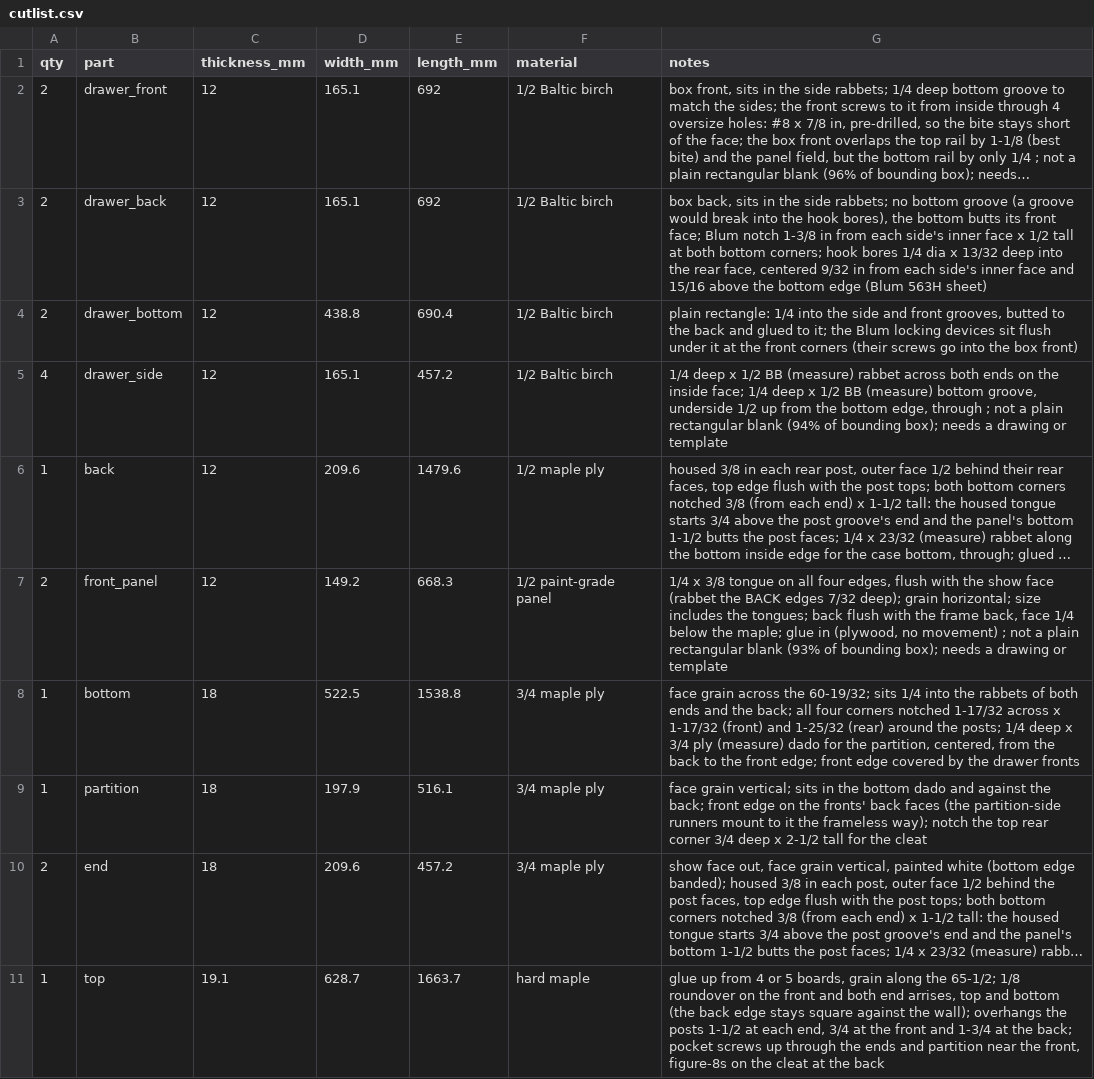
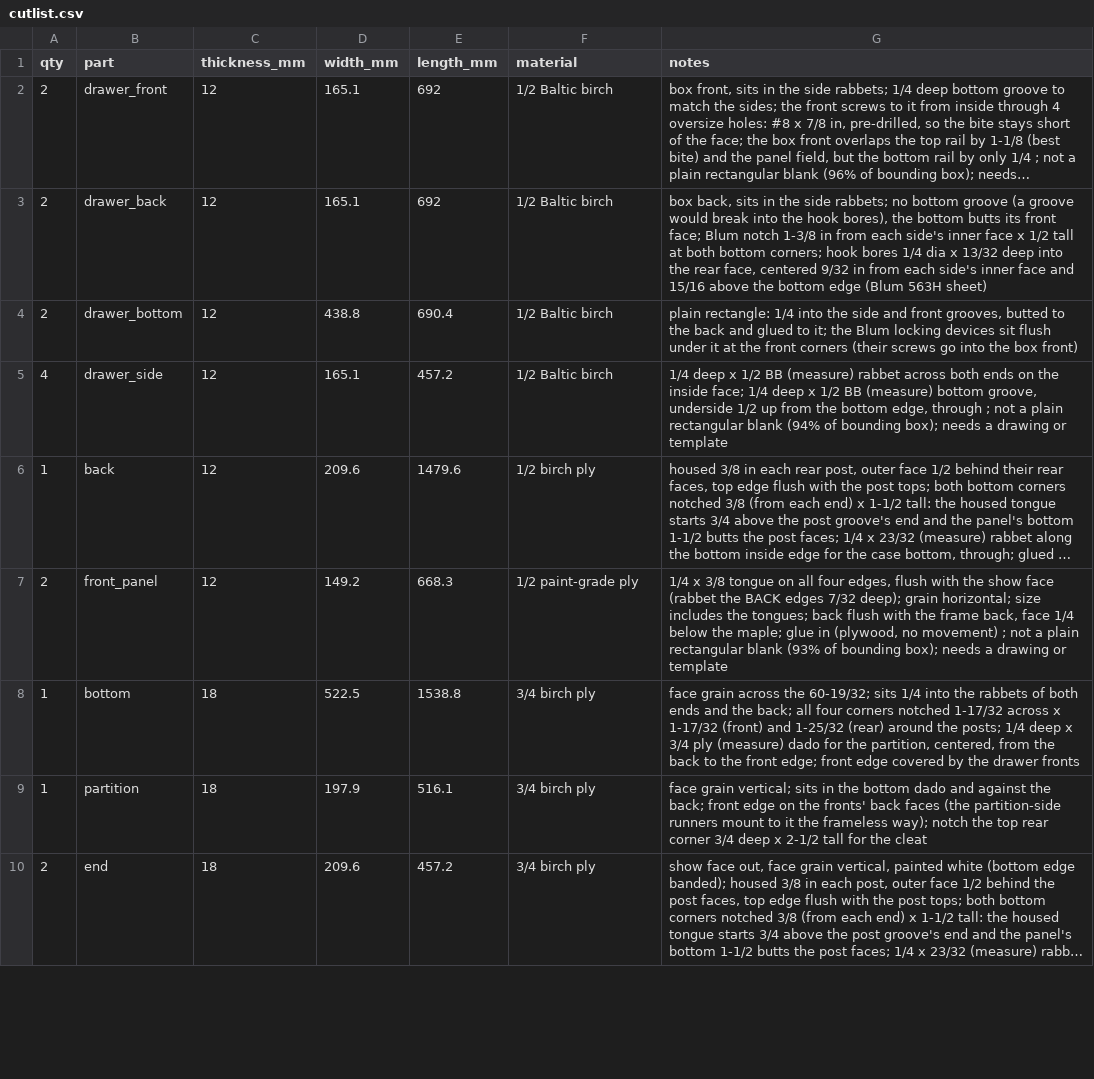
Before and after one commit to bblietz/3d-modeling-brain, a CSV file: projects/Freestanding-bench/cutlist.csv, drawn as a sheet; only a part is shown; long unchanged cells end in …; removed rows and columns are numbered as before the commit, all else as after; the diff covers the shown part only; the diff names each change by its address in the sheet, - before the commit and + after, or states it on an @@ line.

```diff
--- a/projects/Freestanding-bench/cutlist.csv
+++ b/projects/Freestanding-bench/cutlist.csv
-F6 (material): 1/2 maple ply
+F6 (material): 1/2 birch ply
-F7 (material): 1/2 paint-grade panel
+F7 (material): 1/2 paint-grade ply
-F8:F10 (material): 3/4 maple ply
+F8:F10 (material): 3/4 birch ply
-row 11: 1 | top | 19.1 | 628.7 | 1663.7 | hard maple | glue up from 4 or 5 boards, grain along the 65-1/2; 1/8 roundover on the front and both end arrises, top and bottom (the back edge stays square against the wall); overhangs the posts 1-1/2 at each end, 3/4 at the front and 1-3/4 at the back; pocket screws up through the ends and partition near the front, figure-8s on the cleat at the back
```
Also changed, not shown: 1 added row and 4 edited cells elsewhere in this file, 31 other files.
